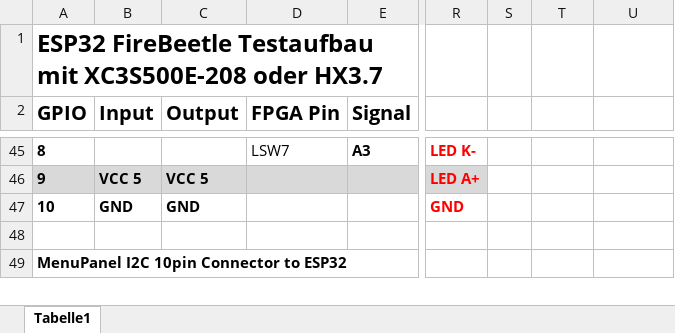
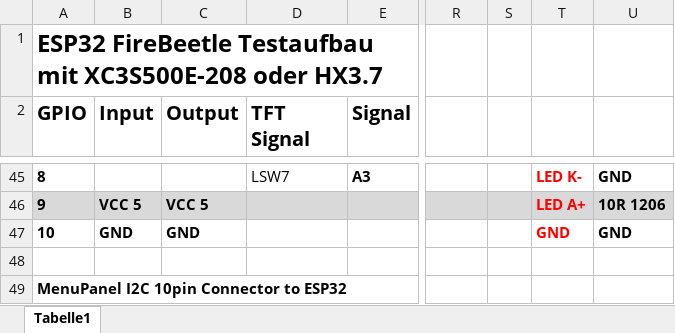
Before and after one commit to keyboardpartner/HX3-WiFi-MenuPanel, an Excel workbook: docs/ESP32 Pins.xlsx, sheet Tabelle1, drawn as a sheet; only a part is shown, gaps mark what is left out; values as stored, in another font and other column widths than the file's, no borders; charts and pictures not drawn; the diff covers the shown part only; the diff names each change by its address in the sheet, - before the commit and + after, or states it on an @@ line.

```diff
--- a/docs/ESP32 Pins.xlsx (sheet Tabelle1)
+++ b/docs/ESP32 Pins.xlsx (sheet Tabelle1)
-D2: FPGA Pin
+D2: TFT Signal
-R45: LED K-
+R45: (empty)
-T45: (empty)
+T45: LED K-
-U45: (empty)
+U45: GND
-R46: LED A+
+R46: (empty)
-S46:U46 fill: none
+S46:U46 fill: #D9D9D9
-T46: (empty)
+T46: LED A+
-U46: (empty)
+U46: 10R 1206
-R47: GND
+R47: (empty)
-T47: (empty)
+T47: GND
-U47: (empty)
+U47: GND
```
Also changed, not shown: 55 edited cells and cell formats elsewhere in this sheet, docs/menuItems.xlsx, 30 other files.
